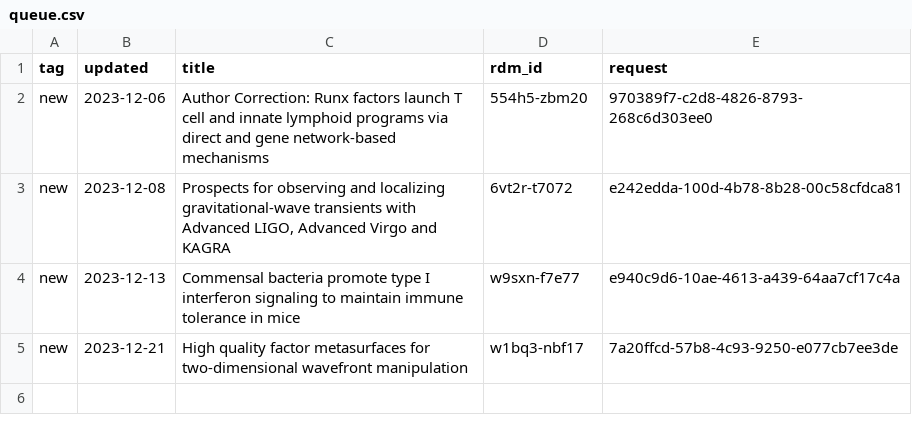
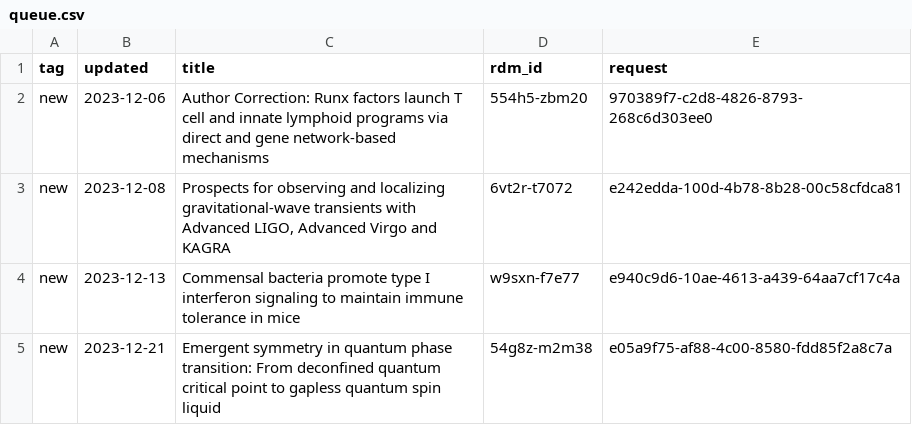
Before and after one commit to caltechlibrary/irdm-queue-portal, a CSV file: queue.csv, drawn as a sheet.

Commit message:
New data harvest

```diff
--- a/queue.csv
+++ b/queue.csv
@@ -4,2 +4,2 @@ new,2023-12-08,"Prospects for observing and localizing gravitational-wave transi
 new,2023-12-13,Commensal bacteria promote type I interferon signaling to maintain immune tolerance in mice,w9sxn-f7e77,e940c9d6-10ae-4613-a439-64aa7cf17c4a
-new,2023-12-21,High quality factor metasurfaces for two-dimensional wavefront manipulation,w1bq3-nbf17,7a20ffcd-57b8-4c93-9250-e077cb7ee3de
+new,2023-12-21,Emergent symmetry in quantum phase transition: From deconfined quantum critical point to gapless quantum spin liquid,54g8z-m2m38,e05a9f75-af88-4c00-8580-fdd85f2a8c7a
```
